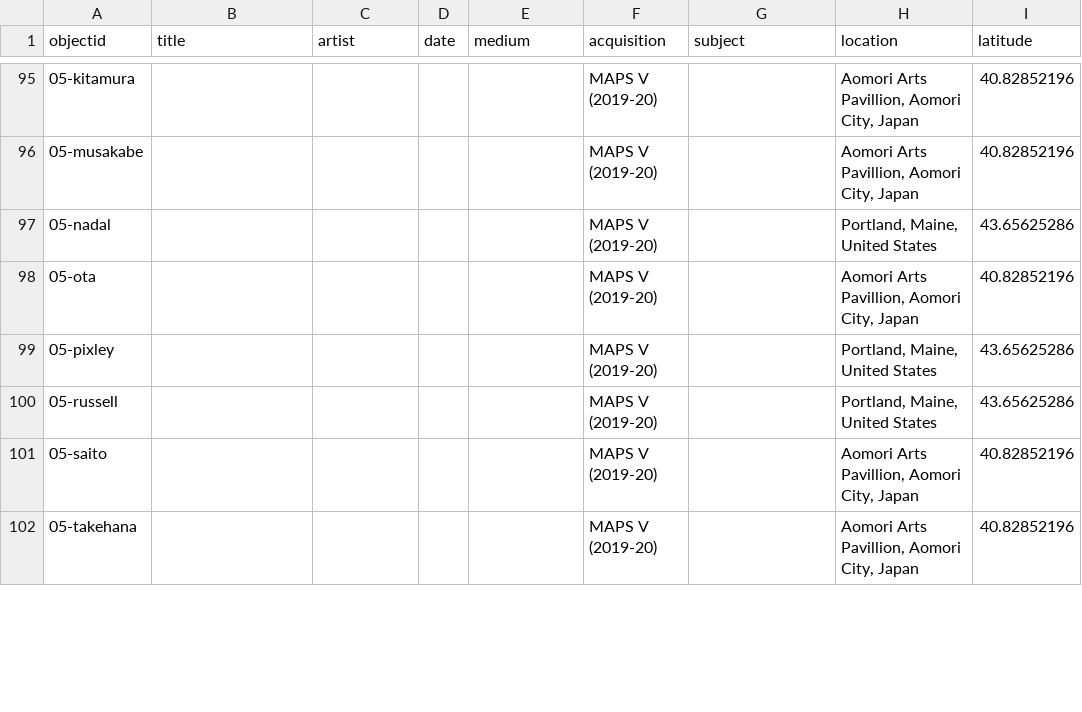
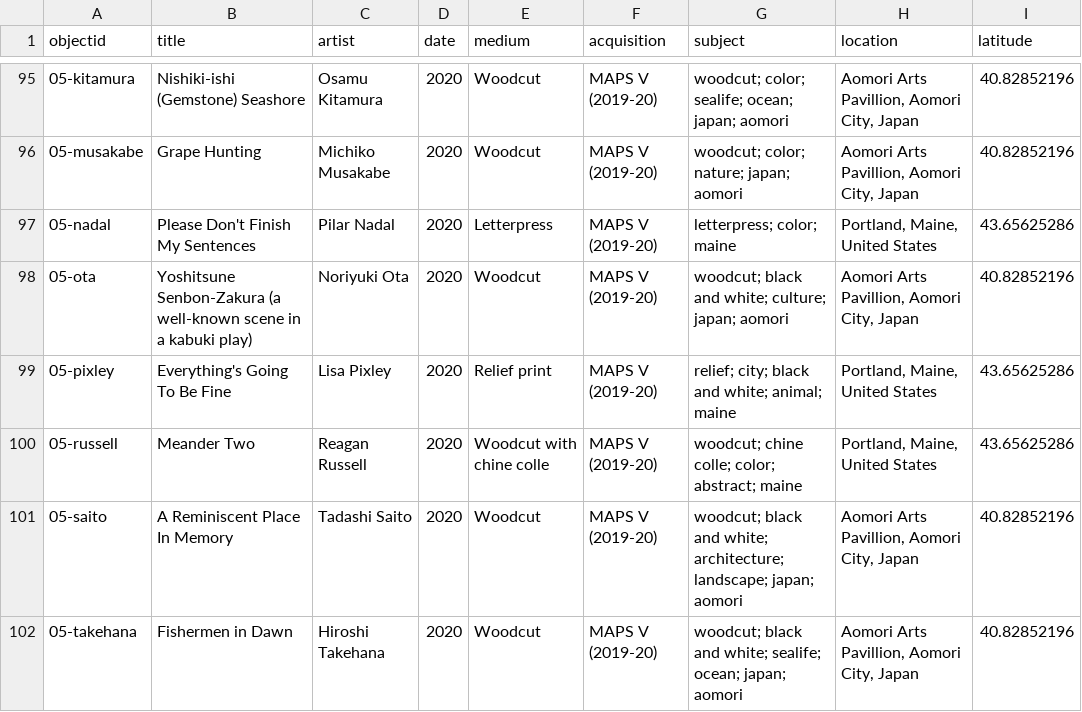
Before and after one commit to BriarPelletier/maps-archive, a CSV file: _data/mapsarchive-metadata1.csv, drawn as a sheet; only a part is shown, gaps mark what is left out; the diff covers the shown part only; the diff names each change by its address in the sheet, - before the commit and + after, or states it on an @@ line.

```diff
--- a/_data/mapsarchive-metadata1.csv
+++ b/_data/mapsarchive-metadata1.csv
-B95 (title): (empty)
+B95 (title): Nishiki-ishi (Gemstone) Seashore
-C95 (artist): (empty)
+C95 (artist): Osamu Kitamura
-D95:D102 (date): (empty)
+D95:D102 (date): 2020
-E95:E96 (medium): (empty)
+E95:E96 (medium): Woodcut
-G95 (subject): (empty)
+G95 (subject): woodcut; color; sealife; ocean; japan; aomori
-B96 (title): (empty)
+B96 (title): Grape Hunting
-C96 (artist): (empty)
+C96 (artist): Michiko Musakabe
-G96 (subject): (empty)
+G96 (subject): woodcut; color; nature; japan; aomori
-B97 (title): (empty)
+B97 (title): Please Don't Finish My Sentences
-C97 (artist): (empty)
+C97 (artist): Pilar Nadal
-E97 (medium): (empty)
+E97 (medium): Letterpress
-G97 (subject): (empty)
+G97 (subject): letterpress; color; maine
-B98 (title): (empty)
+B98 (title): Yoshitsune Senbon-Zakura (a well-known scene in a kabuki play)
-C98 (artist): (empty)
+C98 (artist): Noriyuki Ota
-E98 (medium): (empty)
+E98 (medium): Woodcut
-G98 (subject): (empty)
+G98 (subject): woodcut; black and white; culture; japan; aomori
-B99 (title): (empty)
+B99 (title): Everything's Going To Be Fine
-C99 (artist): (empty)
+C99 (artist): Lisa Pixley
-E99 (medium): (empty)
+E99 (medium): Relief print
-G99 (subject): (empty)
+G99 (subject): relief; city; black and white; animal; maine
-B100 (title): (empty)
+B100 (title): Meander Two
-C100 (artist): (empty)
+C100 (artist): Reagan Russell
-E100 (medium): (empty)
+E100 (medium): Woodcut with chine colle
-G100 (subject): (empty)
+G100 (subject): woodcut; chine colle; color; abstract; maine
-B101 (title): (empty)
+B101 (title): A Reminiscent Place In Memory
-C101 (artist): (empty)
+C101 (artist): Tadashi Saito
-E101:E102 (medium): (empty)
+E101:E102 (medium): Woodcut
-G101 (subject): (empty)
+G101 (subject): woodcut; black and white; architecture; landscape; japan; aomori
-B102 (title): (empty)
+B102 (title): Fishermen in Dawn
-C102 (artist): (empty)
+C102 (artist): Hiroshi Takehana
-G102 (subject): (empty)
+G102 (subject): woodcut; black and white; sealife; ocean; japan; aomori
```
Also changed, not shown: 60 edited cells elsewhere in this file.
